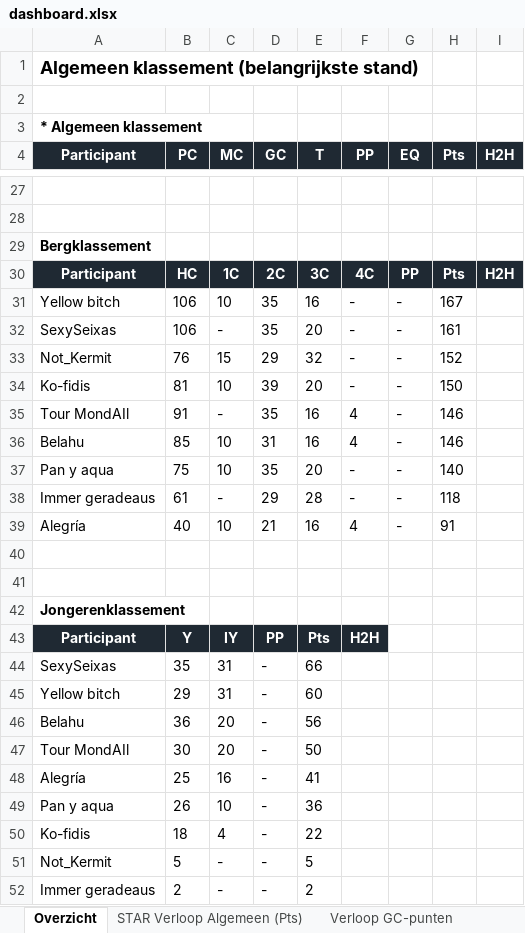
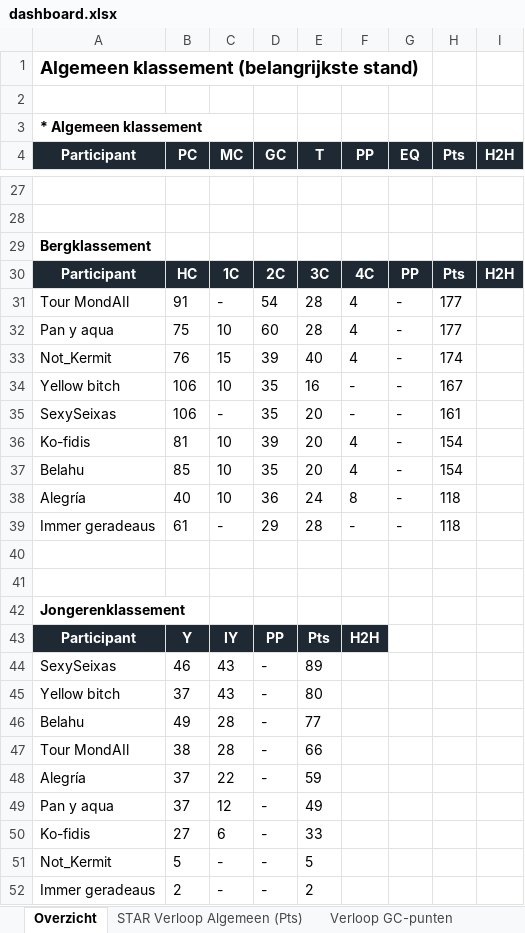
Before and after one commit to Timbrowne111/tdf-fantasy-league-2026, an Excel workbook: data/dashboard.xlsx, sheet Overzicht, drawn as a sheet; only a part is shown, gaps mark what is left out; values as stored, in another font and other column widths than the file's, no borders; removed rows and columns are numbered as before the commit, all else as after; the diff covers the shown part only; the diff names each change by its address in the sheet, - before the commit and + after, or states it on an @@ line.

```diff
--- a/data/dashboard.xlsx (sheet Overzicht)
+++ b/data/dashboard.xlsx (sheet Overzicht)
+row 31: Tour MondAIl | 91 | - | 54 | 28 | 4 | - | 177
+row 32: Pan y aqua | 75 | 10 | 60 | 28 | 4 | - | 177
+row 33: Not_Kermit | 76 | 15 | 39 | 40 | 4 | - | 174
-row 33: Not_Kermit | 76 | 15 | 29 | 32 | - | - | 152
-F36 (PP): -
+F36 (PP): 4
-H36 (Pts): 150
+H36 (Pts): 154
-row 35: Tour MondAIl | 91 | - | 35 | 16 | 4 | - | 146
-D37 (GC): 31
+D37 (GC): 35
-E37 (T): 16
+E37 (T): 20
-H37 (Pts): 146
+H37 (Pts): 154
-row 37: Pan y aqua | 75 | 10 | 35 | 20 | - | - | 140
+row 38: Alegría | 40 | 10 | 36 | 24 | 8 | - | 118
-row 39: Alegría | 40 | 10 | 21 | 16 | 4 | - | 91
-B44 (PC): 35
+B44 (PC): 46
-C44:C45 (MC): 31
+C44:C45 (MC): 43
-E44 (T): 66
+E44 (T): 89
-B45 (PC): 29
+B45 (PC): 37
-E45 (T): 60
+E45 (T): 80
-B46 (PC): 36
+B46 (PC): 49
-C46:C47 (MC): 20
+C46:C47 (MC): 28
-E46 (T): 56
+E46 (T): 77
-B47 (PC): 30
+B47 (PC): 38
-E47 (T): 50
+E47 (T): 66
-B48 (PC): 25
+B48 (PC): 37
-C48 (MC): 16
+C48 (MC): 22
-E48 (T): 41
+E48 (T): 59
-B49 (PC): 26
+B49 (PC): 37
-C49 (MC): 10
+C49 (MC): 12
-E49 (T): 36
+E49 (T): 49
-B50 (PC): 18
+B50 (PC): 27
-C50 (MC): 4
+C50 (MC): 6
-E50 (T): 22
+E50 (T): 33
```
Also changed, not shown: 6 added rows, 6 removed rows and 56 edited cells elsewhere in this sheet, sheet Bijzaak - renners en historie, sheet Stijgers, sheet Verloop Puntenklassement, sheet Verloop GC-punten, sheet STAR Verloop Algemeen (Pts), sheet Verloop Bergklassement, charts or pictures, 1 other file.
